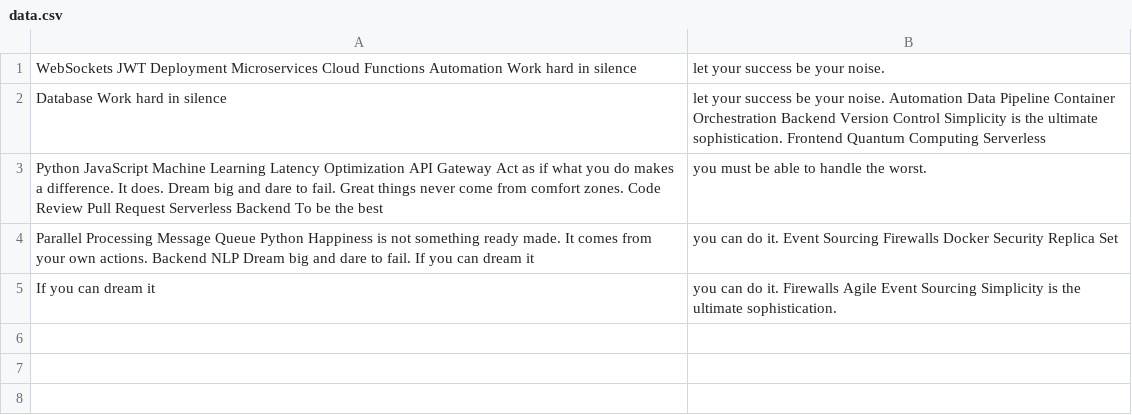
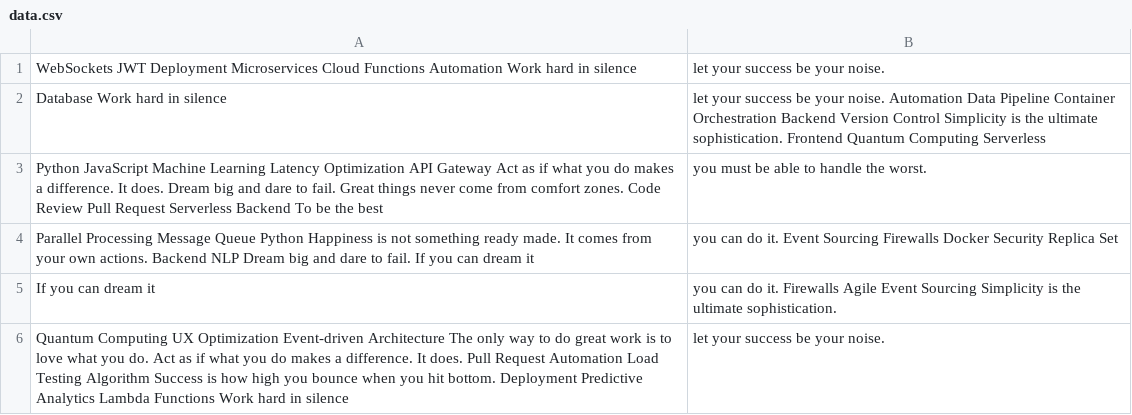
Before and after one commit to surfeit-shackle/curtistamsin, a CSV file: datasets/data.csv, drawn as a sheet; the diff names each change by its address in the sheet, - before the commit and + after, or states it on an @@ line.

Commit message:
Updated datasets

```diff
--- a/datasets/data.csv
+++ b/datasets/data.csv
+row 6: Quantum Computing UX Optimization Event-driven Architecture The only way to do great work is to love what you do. Act as if what you do makes a difference. It does. Pull Request Automation Load Testing Algorithm Success is how high you bounce when you hit bottom. Deployment Predictive Analytics Lambda Functions Work hard in silence | let your success be your noise.
```
Also changed, not shown: 3 other files.
